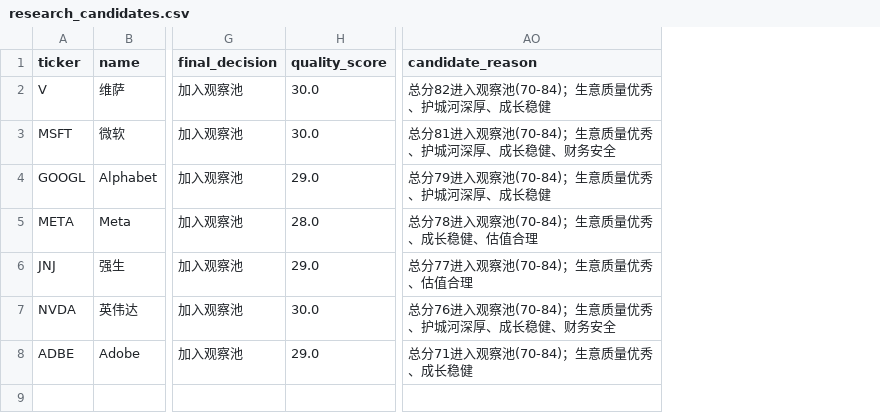
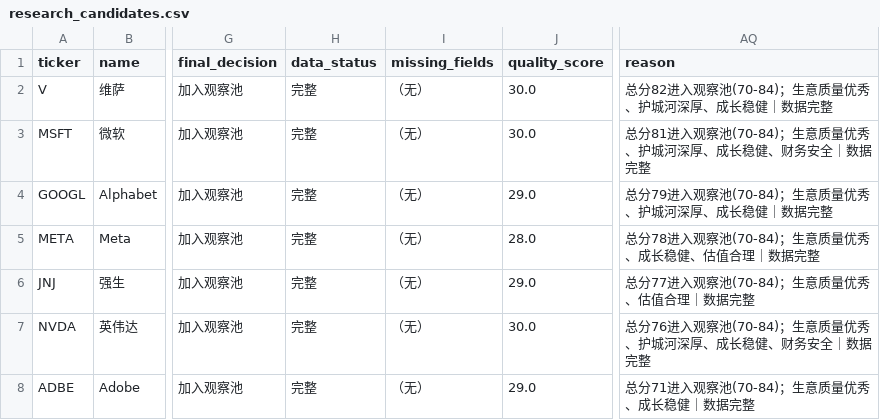
Before and after one commit to Kv07-ovo/munger-screener, a CSV file: output/research_candidates.csv, drawn as a sheet; only a part is shown, gaps mark what is left out; removed rows and columns are numbered as before the commit, all else as after; the diff names each change by its address in the sheet, - before the commit and + after, or states it on an @@ line.

```diff
--- a/output/research_candidates.csv
+++ b/output/research_candidates.csv
+column H (data_status), rows 2-8: all 完整
+column I (missing_fields), rows 2-8: all （无）
-column AO (candidate_reason), rows 2-8: 总分82进入观察池(70-84)；生意质量优秀、护城河深厚、成长稳健 | 总分81进入观察池(70-84)；生意质量优秀、护城河深厚、成长稳健、财务安全 | 总分79进入观察池(70-84)；生意质量优秀、护城河深厚、成长稳健 | 总分78进入观察池(70-84)；生意质量优秀、成长稳健、估值合理 | 总分77进入观察池(70-84)；生意质量优秀、估值合理 | 总分76进入观察池(70-84)；生意质量优秀、护城河深厚、成长稳健、财务安全 | 总分71进入观察池(70-84)；生意质量优秀、成长稳健
+column AQ (reason), rows 2-8: 总分82进入观察池(70-84)；生意质量优秀、护城河深厚、成长稳健｜数据完整 | 总分81进入观察池(70-84)；生意质量优秀、护城河深厚、成长稳健、财务安全｜数据完整 | 总分79进入观察池(70-84)；生意质量优秀、护城河深厚、成长稳健｜数据完整 | 总分78进入观察池(70-84)；生意质量优秀、成长稳健、估值合理｜数据完整 | 总分77进入观察池(70-84)；生意质量优秀、估值合理｜数据完整 | 总分76进入观察池(70-84)；生意质量优秀、护城河深厚、成长稳健、财务安全｜数据完整 | 总分71进入观察池(70-84)；生意质量优秀、成长稳健｜数据完整
```
Also changed, not shown: output/manual_fill_template.csv, output/manual_review_needed.csv, 8 other files.
